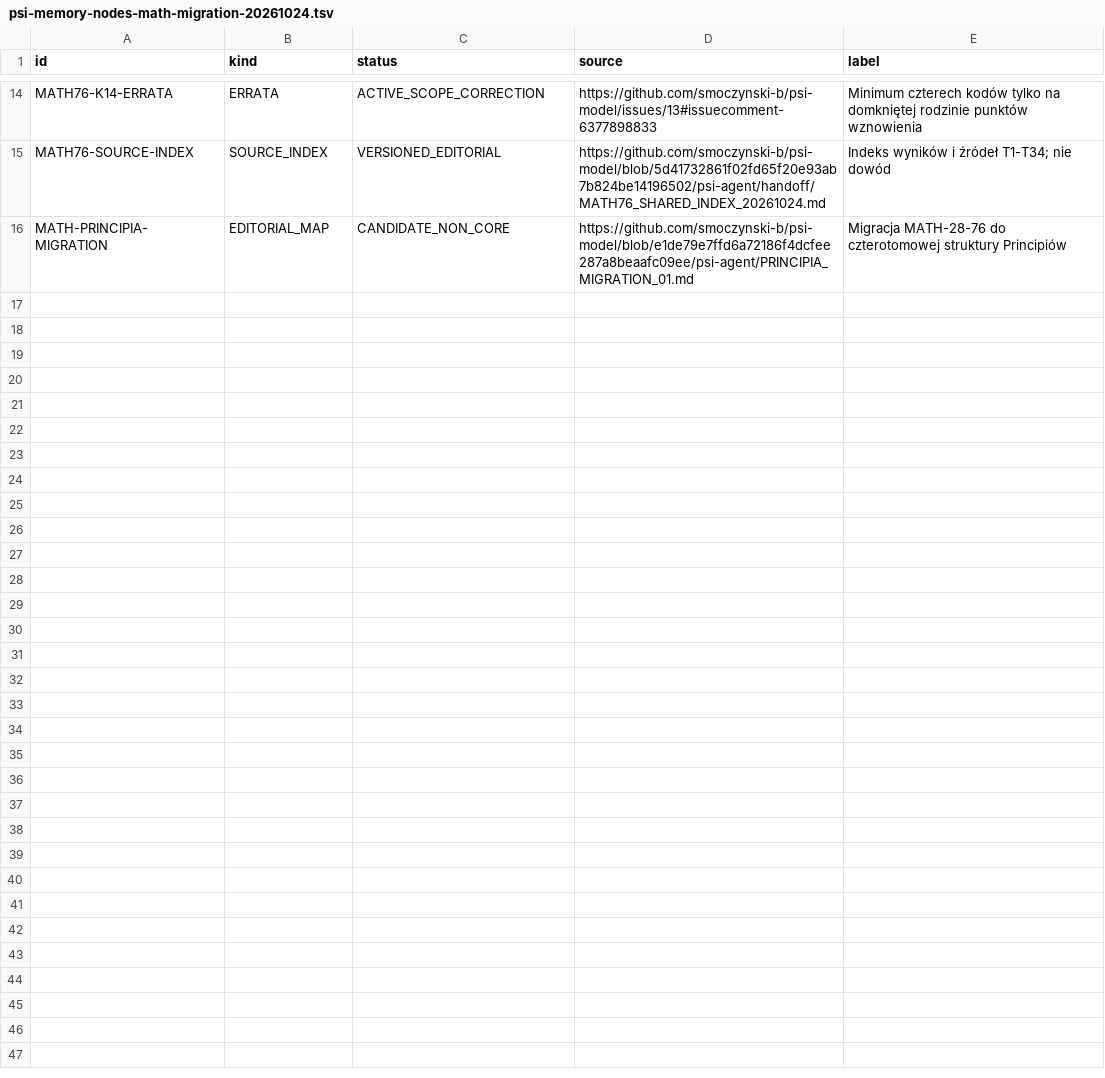
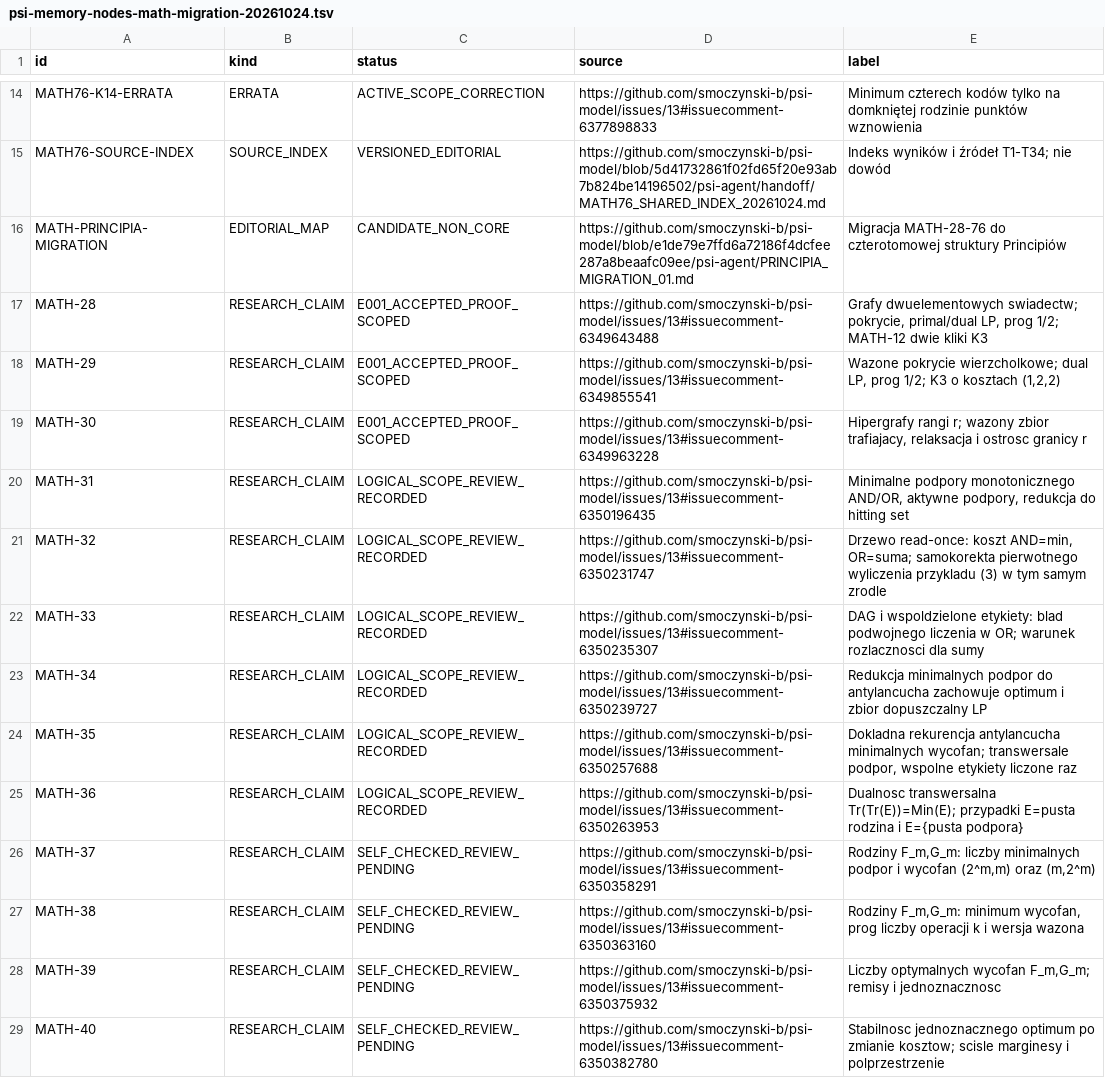
Before and after one commit to smoczynski-b/PSI, a TSV file: docs/memory/psi-memory-nodes-math-migration-20261024.tsv, drawn as a sheet; only a part is shown, gaps mark what is left out.

```diff
--- a/docs/memory/psi-memory-nodes-math-migration-20261024.tsv
+++ b/docs/memory/psi-memory-nodes-math-migration-20261024.tsv
@@ -16 +16,14 @@ MATH76-SOURCE-INDEX	SOURCE_INDEX	VERSIONED_EDITORIAL	https://github.com/smoczyns
 MATH-PRINCIPIA-MIGRATION	EDITORIAL_MAP	CANDIDATE_NON_CORE	https://github.com/smoczynski-b/psi-model/blob/e1de79e7ffd6a72186f4dcfee287a8beaafc09ee/psi-agent/PRINCIPIA_MIGRATION_01.md	Migracja MATH-28-76 do czterotomowej struktury Principiów
+MATH-28	RESEARCH_CLAIM	E001_ACCEPTED_PROOF_SCOPED	https://github.com/smoczynski-b/psi-model/issues/13#issuecomment-6349643488	Grafy dwuelementowych swiadectw; pokrycie, primal/dual LP, prog 1/2; MATH-12 dwie kliki K3
+MATH-29	RESEARCH_CLAIM	E001_ACCEPTED_PROOF_SCOPED	https://github.com/smoczynski-b/psi-model/issues/13#issuecomment-6349855541	Wazone pokrycie wierzcholkowe; dual LP, prog 1/2; K3 o kosztach (1,2,2)
+MATH-30	RESEARCH_CLAIM	E001_ACCEPTED_PROOF_SCOPED	https://github.com/smoczynski-b/psi-model/issues/13#issuecomment-6349963228	Hipergrafy rangi r; wazony zbior trafiajacy, relaksacja i ostrosc granicy r
+MATH-31	RESEARCH_CLAIM	LOGICAL_SCOPE_REVIEW_RECORDED	https://github.com/smoczynski-b/psi-model/issues/13#issuecomment-6350196435	Minimalne podpory monotonicznego AND/OR, aktywne podpory, redukcja do hitting set
+MATH-32	RESEARCH_CLAIM	LOGICAL_SCOPE_REVIEW_RECORDED	https://github.com/smoczynski-b/psi-model/issues/13#issuecomment-6350231747	Drzewo read-once: koszt AND=min, OR=suma; samokorekta pierwotnego wyliczenia przykladu (3) w tym samym zrodle
+MATH-33	RESEARCH_CLAIM	LOGICAL_SCOPE_REVIEW_RECORDED	https://github.com/smoczynski-b/psi-model/issues/13#issuecomment-6350235307	DAG i wspoldzielone etykiety: blad podwojnego liczenia w OR; warunek rozlacznosci dla sumy
+MATH-34	RESEARCH_CLAIM	LOGICAL_SCOPE_REVIEW_RECORDED	https://github.com/smoczynski-b/psi-model/issues/13#issuecomment-6350239727	Redukcja minimalnych podpor do antylancucha zachowuje optimum i zbior dopuszczalny LP
+MATH-35	RESEARCH_CLAIM	LOGICAL_SCOPE_REVIEW_RECORDED	https://github.com/smoczynski-b/psi-model/issues/13#issuecomment-6350257688	Dokladna rekurencja antylancucha minimalnych wycofan; transwersale podpor, wspolne etykiety liczone raz
+MATH-36	RESEARCH_CLAIM	LOGICAL_SCOPE_REVIEW_RECORDED	https://github.com/smoczynski-b/psi-model/issues/13#issuecomment-6350263953	Dualnosc transwersalna Tr(Tr(E))=Min(E); przypadki E=pusta rodzina i E={pusta podpora}
+MATH-37	RESEARCH_CLAIM	SELF_CHECKED_REVIEW_PENDING	https://github.com/smoczynski-b/psi-model/issues/13#issuecomment-6350358291	Rodziny F_m,G_m: liczby minimalnych podpor i wycofan (2^m,m) oraz (m,2^m)
+MATH-38	RESEARCH_CLAIM	SELF_CHECKED_REVIEW_PENDING	https://github.com/smoczynski-b/psi-model/issues/13#issuecomment-6350363160	Rodziny F_m,G_m: minimum wycofan, prog liczby operacji k i wersja wazona
+MATH-39	RESEARCH_CLAIM	SELF_CHECKED_REVIEW_PENDING	https://github.com/smoczynski-b/psi-model/issues/13#issuecomment-6350375932	Liczby optymalnych wycofan F_m,G_m; remisy i jednoznacznosc
+MATH-40	RESEARCH_CLAIM	SELF_CHECKED_REVIEW_PENDING	https://github.com/smoczynski-b/psi-model/issues/13#issuecomment-6350382780	Stabilnosc jednoznacznego optimum po zmianie kosztow; scisle marginesy i polprzestrzenie
```
Also changed, not shown: docs/memory/psi-memory-edges-math-migration-20261024.tsv, 1 other file.
